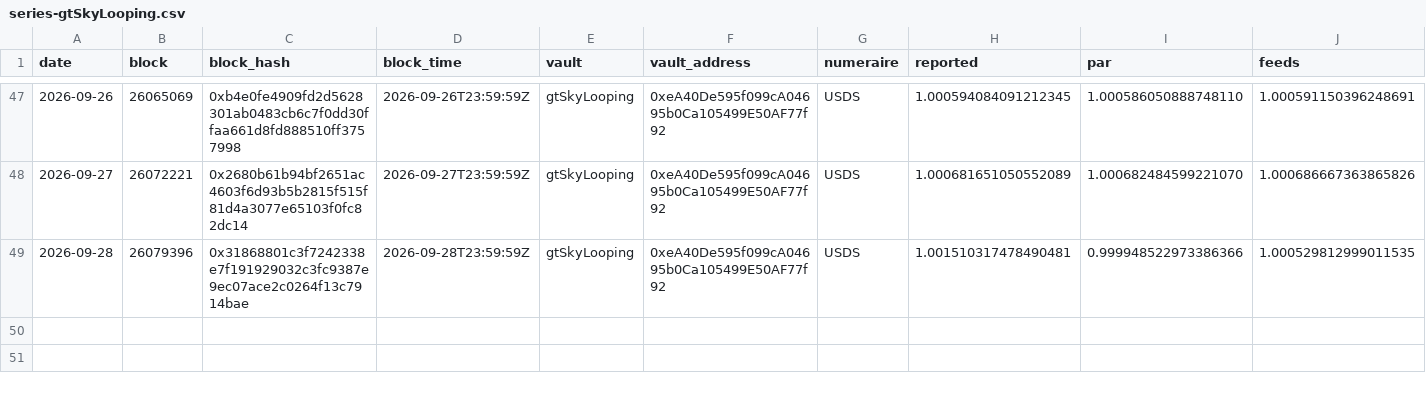
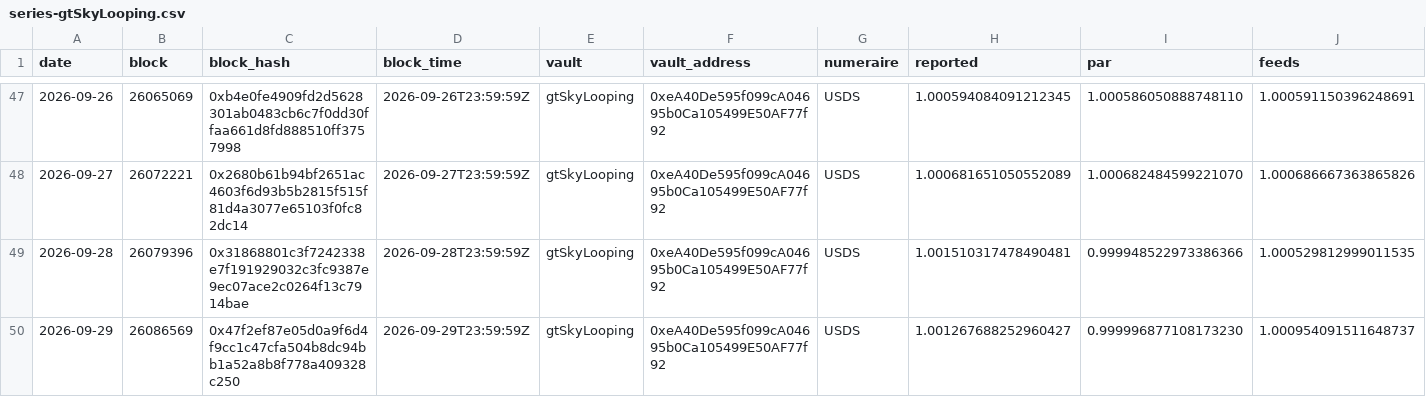
Before and after one commit to NiceLeader/niceleader.github.io, a CSV file: content/vault-nav/series/series-gtSkyLooping.csv, drawn as a sheet; only a part is shown, gaps mark what is left out; rows hold the shown columns only; the diff names each change by its address in the sheet, - before the commit and + after, or states it on an @@ line.

```diff
--- a/content/vault-nav/series/series-gtSkyLooping.csv
+++ b/content/vault-nav/series/series-gtSkyLooping.csv
+row 50: 2026-09-29 | 26086569 | 0x47f2ef87e05d0a9f6d4f9cc1c47cfa504b8dc94bb1a52a8b8f778a409328c250 | 2026-09-29T23:59:59Z | gtSkyLooping | 0xeA40De595f099cA04695b0Ca105499E50AF77f92 | USDS | 1.001267688252960427 | 0.999996877108173230 | 1.000954091511648737
```
Also changed, not shown: content/vault-nav/series/series-goUSDC.csv, content/vault-nav/series/series-goUSDT.csv, 9 other files.
